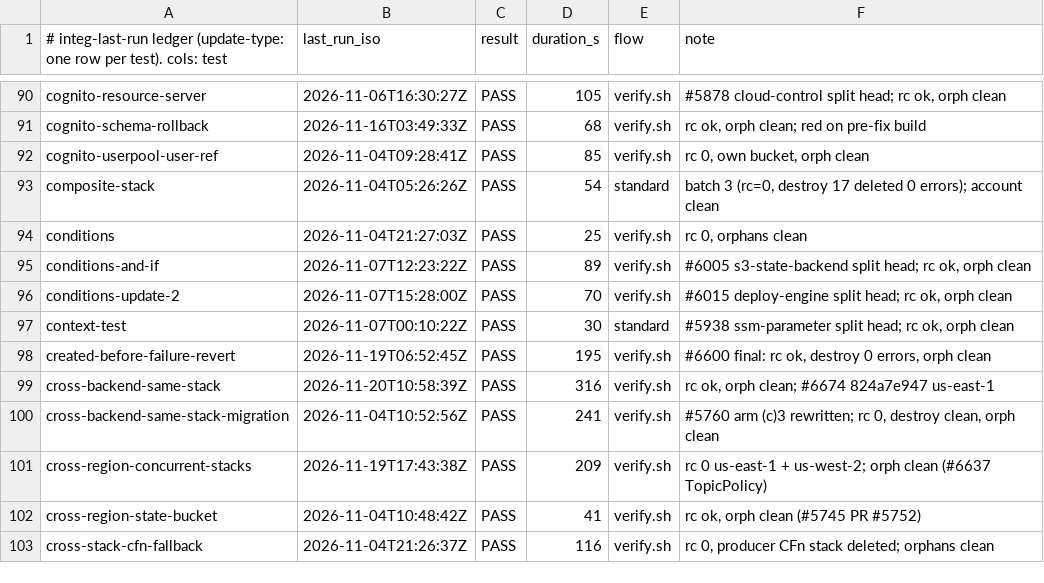
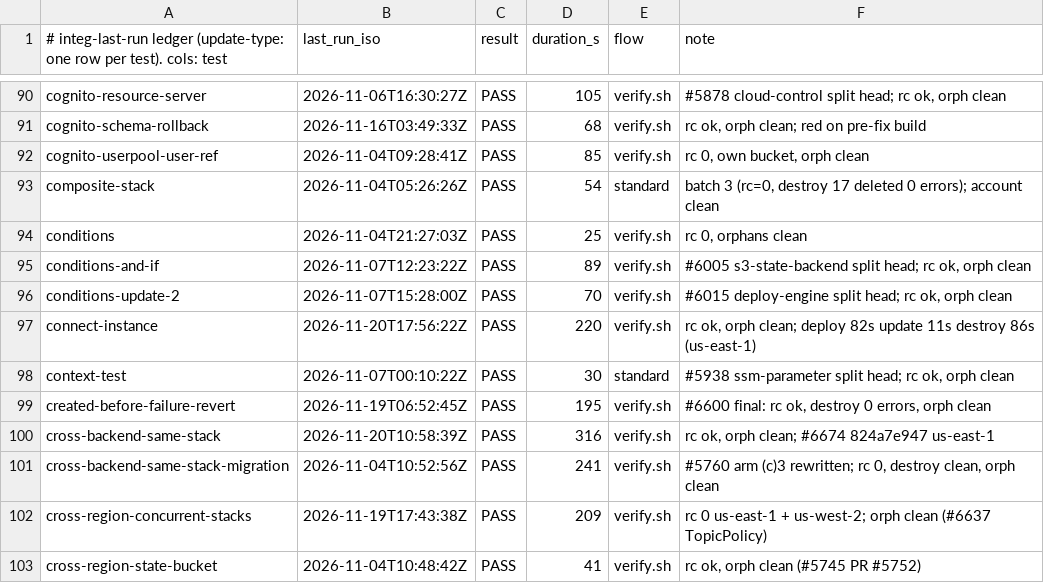
Before and after one commit to go-to-k/cdkd, a TSV file: docs/_generated/integ-last-run.tsv, drawn as a sheet; only a part is shown, gaps mark what is left out; the shorter side is filled out with more unchanged rows.

Commit message:
test(integ): add an Amazon Connect instance + storage config fixture (#6707)

```diff
--- a/docs/_generated/integ-last-run.tsv
+++ b/docs/_generated/integ-last-run.tsv
@@ -96,2 +96,3 @@ conditions-and-if	2026-11-07T12:23:22Z	PASS	89	verify.sh	#6005 s3-state-backend
 conditions-update-2	2026-11-07T15:28:00Z	PASS	70	verify.sh	#6015 deploy-engine split head; rc ok, orph clean
+connect-instance	2026-11-20T17:56:22Z	PASS	220	verify.sh	rc ok, orph clean; deploy 82s update 11s destroy 86s (us-east-1)
 context-test	2026-11-07T00:10:22Z	PASS	30	standard	#5938 ssm-parameter split head; rc ok, orph clean
```
Also changed, not shown: 12 other files.
